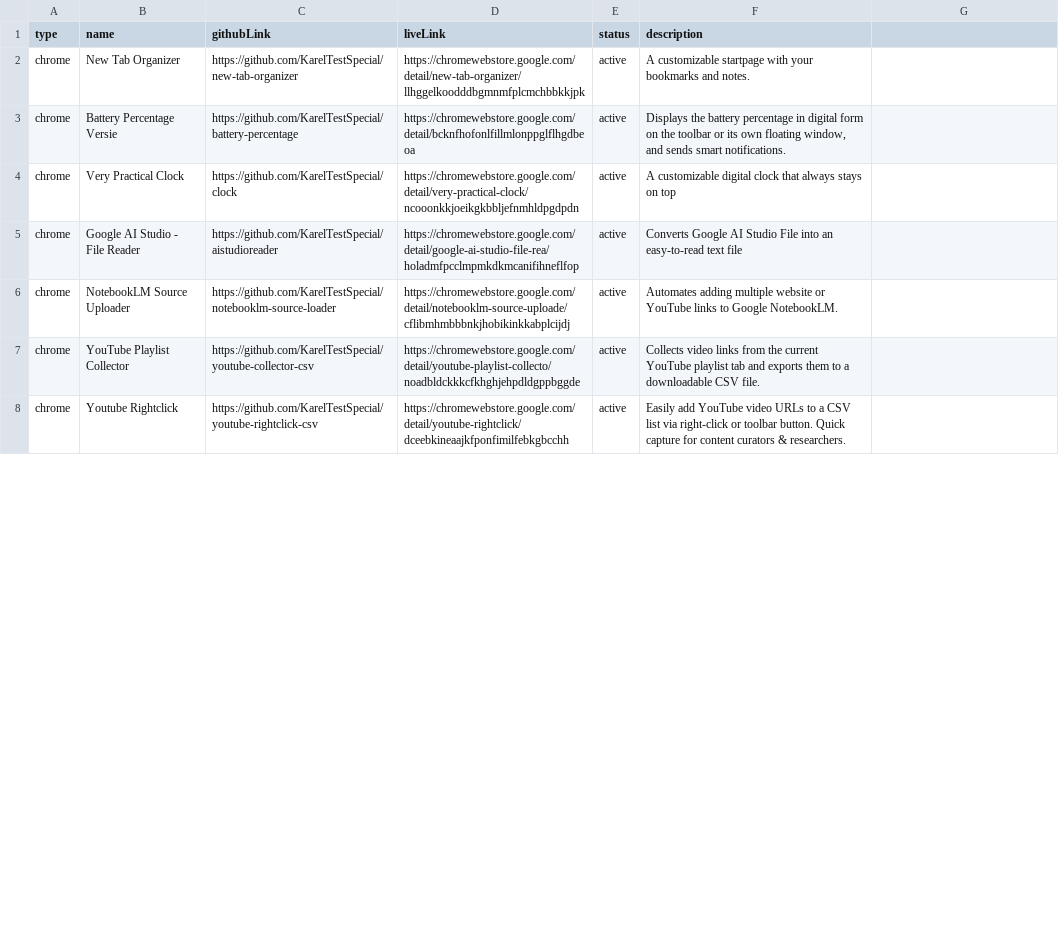
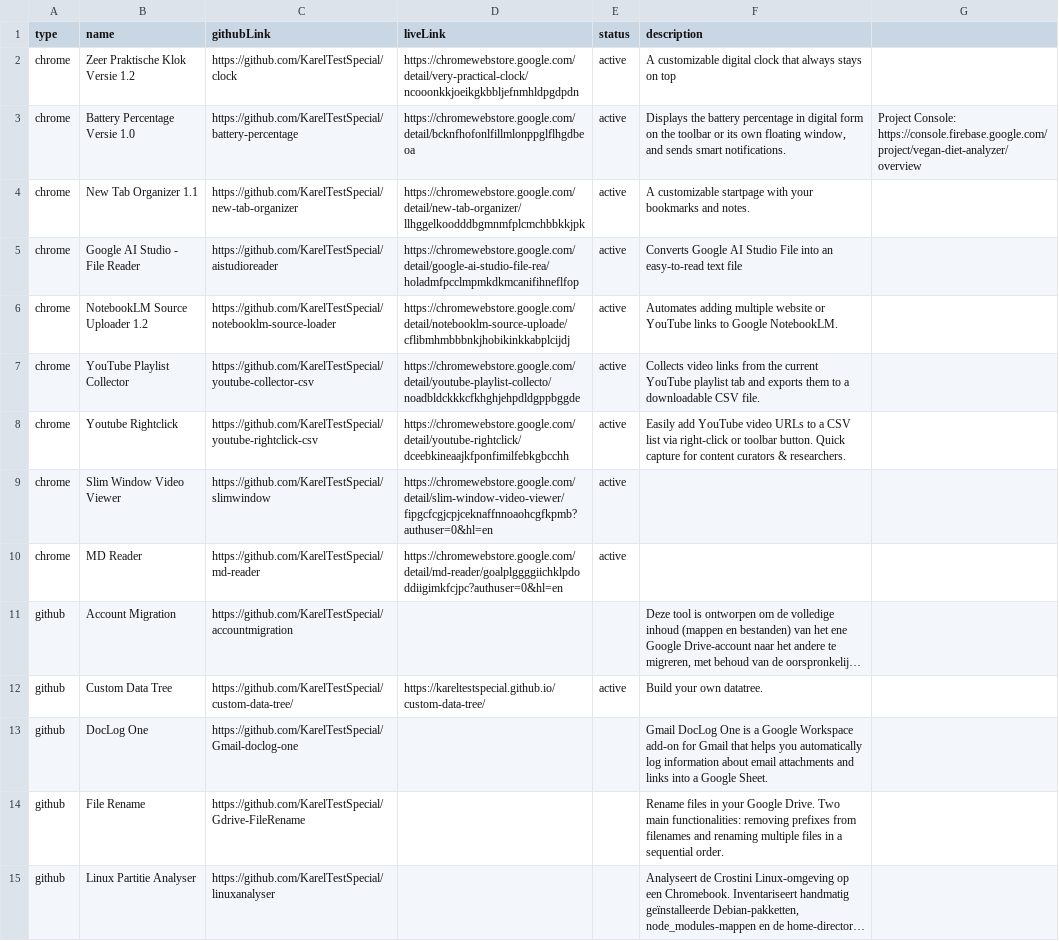
Before and after one commit to KarelTestSpecial/portfolio, a TSV file: projects/projects.tsv, drawn as a sheet; only a part is shown; long unchanged cells end in …; the diff covers the shown part only; the diff names each change by its address in the sheet, - before the commit and + after, or states it on an @@ line.

Commit message:
sync projects.tsv met Google Sheets (source of truth)

```diff
--- a/projects/projects.tsv
+++ b/projects/projects.tsv
-B2 (name): New Tab Organizer
+B2 (name): Zeer Praktische Klok Versie 1.2
-C2 (githubLink): https://github.com/KarelTestSpecial/new-tab-organizer
+C2 (githubLink): https://github.com/KarelTestSpecial/clock
-D2 (liveLink): https://chromewebstore.google.com/detail/new-tab-organizer/llhggelkoodddbgmnmfplcmchbbkkjpk
+D2 (liveLink): https://chromewebstore.google.com/detail/very-practical-clock/ncooonkkjoeikgkbbljefnmhldpgdpdn
-F2 (description): A customizable startpage with your bookmarks and notes.
+F2 (description): A customizable digital clock that always stays on top
-B3 (name): Battery Percentage Versie
+B3 (name): Battery Percentage Versie 1.0
-G3: (empty)
+G3: Project Console: https://console.firebase.google.com/project/vegan-diet-analyzer/overview
-B4 (name): Very Practical Clock
+B4 (name): New Tab Organizer 1.1
-C4 (githubLink): https://github.com/KarelTestSpecial/clock
+C4 (githubLink): https://github.com/KarelTestSpecial/new-tab-organizer
-D4 (liveLink): https://chromewebstore.google.com/detail/very-practical-clock/ncooonkkjoeikgkbbljefnmhldpgdpdn
+D4 (liveLink): https://chromewebstore.google.com/detail/new-tab-organizer/llhggelkoodddbgmnmfplcmchbbkkjpk
-F4 (description): A customizable digital clock that always stays on top
+F4 (description): A customizable startpage with your bookmarks and notes.
-B6 (name): NotebookLM Source Uploader
+B6 (name): NotebookLM Source Uploader 1.2
+row 9: chrome | Slim Window Video Viewer | https://github.com/KarelTestSpecial/slimwindow | https://chromewebstore.google.com/detail/slim-window-video-viewer/fipgcfcgjcpjceknaffnnoaohcgfkpmb?authuser=0&hl=en | active
+row 10: chrome | MD Reader | https://github.com/KarelTestSpecial/md-reader | https://chromewebstore.google.com/detail/md-reader/goalplggggiichklpdoddiigimkfcjpc?authuser=0&hl=en | active
@@ row 17 moved to row 11: github @@
+row 12: github | Custom Data Tree | https://github.com/KarelTestSpecial/custom-data-tree/ | https://kareltestspecial.github.io/custom-data-tree/ | active | Build your own datatree.
@@ row 14 moved to row 13: github @@
+row 14: github | File Rename | https://github.com/KarelTestSpecial/Gdrive-FileRename |  |  | Rename files in your Google Drive. Two main functionalities: removing prefixes from filenames and renaming multiple files in a sequential order.
@@ row 16 moved to row 15: github @@
```
Also changed, not shown: 3 added rows, 11 removed rows, 2 moved rows and 10 edited cells elsewhere in this file, 1 other file.
